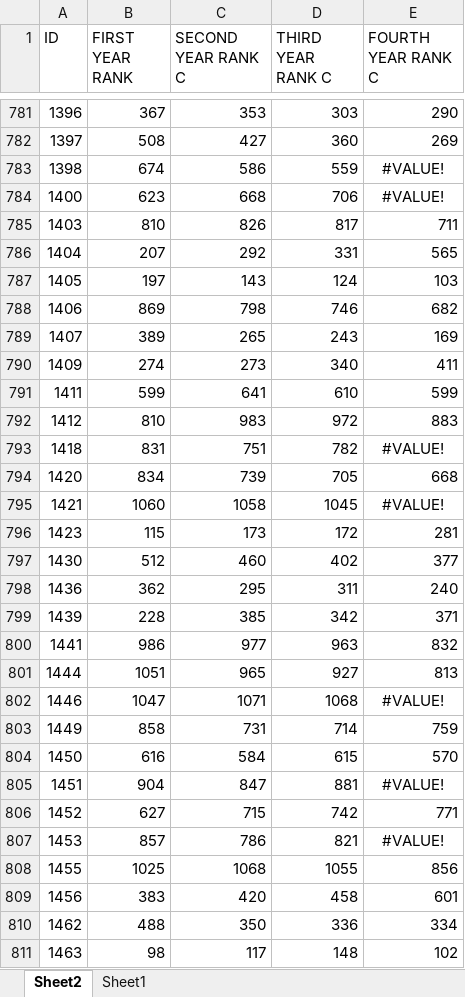
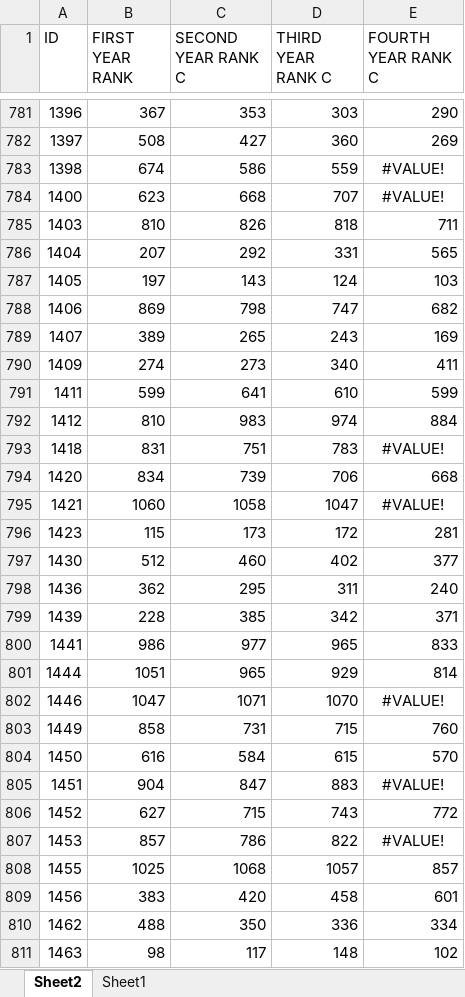
Before and after one commit to Abdohamdy6/project, an Excel workbook: data.xlsx, sheet Sheet2, drawn as a sheet; only a part is shown, gaps mark what is left out; values as stored, in another font and other column widths than the file's, no borders; the diff covers the shown part only; the diff names each change by its address in the sheet, - before the commit and + after, or states it on an @@ line.

```diff
--- a/data.xlsx (sheet Sheet2)
+++ b/data.xlsx (sheet Sheet2)
-D784 (THIRD YEAR RANK C): 706
+D784 (THIRD YEAR RANK C): 707
-D785 (THIRD YEAR RANK C): 817
+D785 (THIRD YEAR RANK C): 818
-D788 (THIRD YEAR RANK C): 746
+D788 (THIRD YEAR RANK C): 747
-D792 (THIRD YEAR RANK C): 972
+D792 (THIRD YEAR RANK C): 974
-E792 (FOURTH YEAR RANK C): 883
+E792 (FOURTH YEAR RANK C): 884
-D793 (THIRD YEAR RANK C): 782
+D793 (THIRD YEAR RANK C): 783
-D794 (THIRD YEAR RANK C): 705
+D794 (THIRD YEAR RANK C): 706
-D795 (THIRD YEAR RANK C): 1045
+D795 (THIRD YEAR RANK C): 1047
-D800 (THIRD YEAR RANK C): 963
+D800 (THIRD YEAR RANK C): 965
-E800 (FOURTH YEAR RANK C): 832
+E800 (FOURTH YEAR RANK C): 833
-D801 (THIRD YEAR RANK C): 927
+D801 (THIRD YEAR RANK C): 929
-E801 (FOURTH YEAR RANK C): 813
+E801 (FOURTH YEAR RANK C): 814
-D802 (THIRD YEAR RANK C): 1068
+D802 (THIRD YEAR RANK C): 1070
-D803 (THIRD YEAR RANK C): 714
+D803 (THIRD YEAR RANK C): 715
-E803 (FOURTH YEAR RANK C): 759
+E803 (FOURTH YEAR RANK C): 760
-D805 (THIRD YEAR RANK C): 881
+D805 (THIRD YEAR RANK C): 883
-D806 (THIRD YEAR RANK C): 742
+D806 (THIRD YEAR RANK C): 743
-E806 (FOURTH YEAR RANK C): 771
+E806 (FOURTH YEAR RANK C): 772
-D807 (THIRD YEAR RANK C): 821
+D807 (THIRD YEAR RANK C): 822
-D808 (THIRD YEAR RANK C): 1055
+D808 (THIRD YEAR RANK C): 1057
-E808 (FOURTH YEAR RANK C): 856
+E808 (FOURTH YEAR RANK C): 857
```
Also changed, not shown: 604 edited cells and cell formats elsewhere in this sheet, sheet Sheet1.
